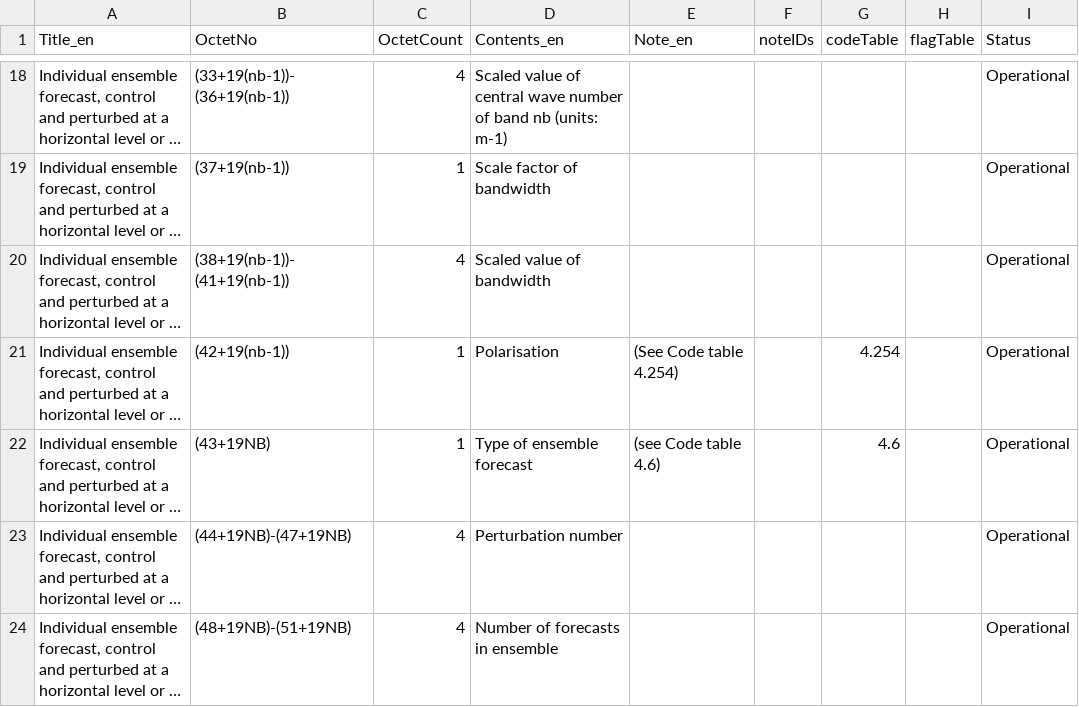
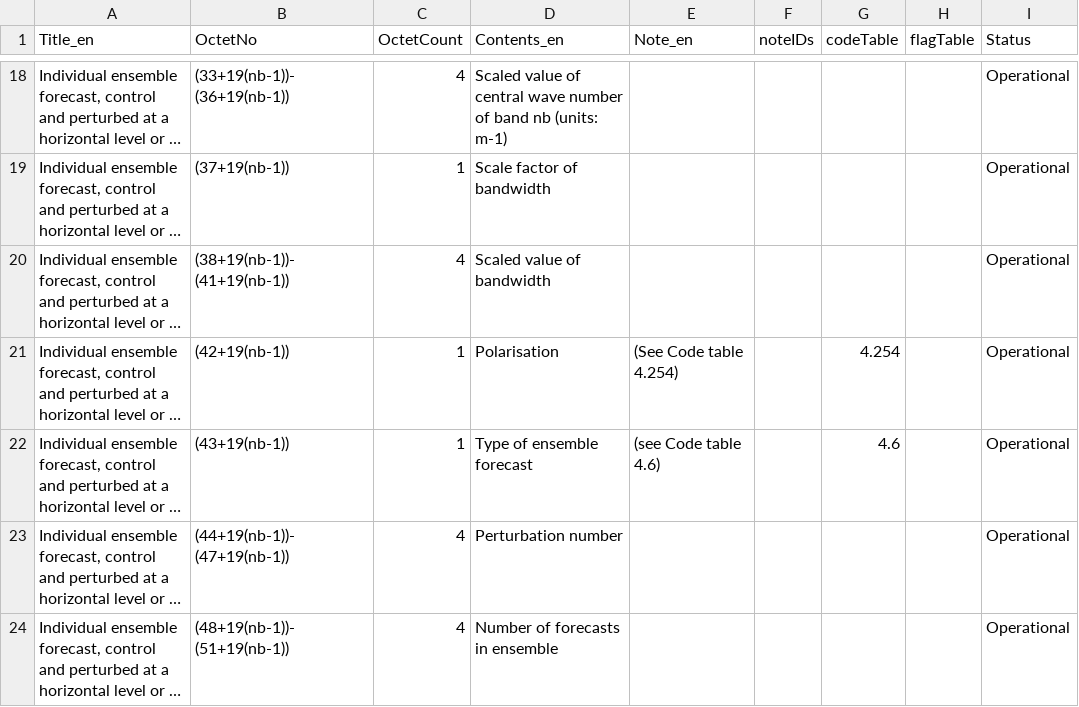
Before and after one commit to wmo-im/GRIB2, a CSV file: GRIB2_Template_4_205_ProductDefinitionTemplate_en.csv, drawn as a sheet; only a part is shown, gaps mark what is left out; long unchanged cells end in …; the diff names each change by its address in the sheet, - before the commit and + after, or states it on an @@ line.

Commit message:
Update GRIB2_Template_4_205_ProductDefinitionTemplate_en.csv
update indices

```diff
--- a/GRIB2_Template_4_205_ProductDefinitionTemplate_en.csv
+++ b/GRIB2_Template_4_205_ProductDefinitionTemplate_en.csv
-B22 (OctetNo): (43+19NB)
+B22 (OctetNo): (43+19(nb-1))
-B23 (OctetNo): (44+19NB)-(47+19NB)
+B23 (OctetNo): (44+19(nb-1))-(47+19(nb-1))
-B24 (OctetNo): (48+19NB)-(51+19NB)
+B24 (OctetNo): (48+19(nb-1))-(51+19(nb-1))
```
